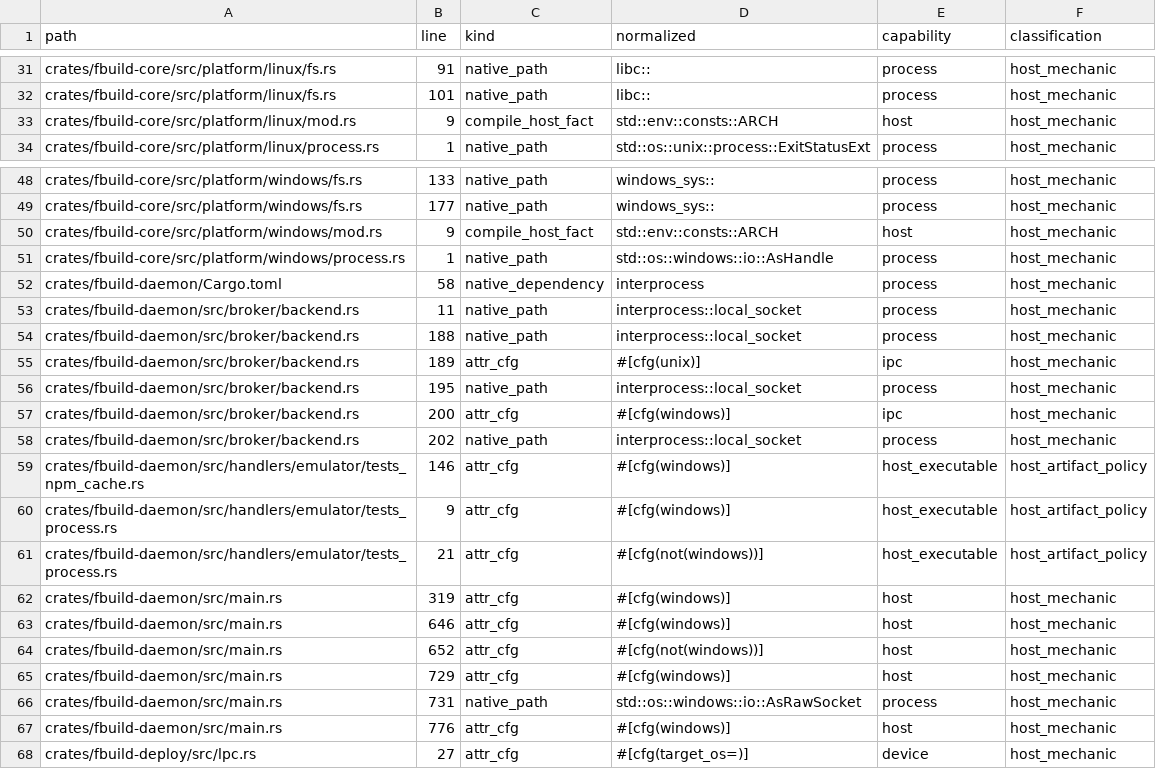
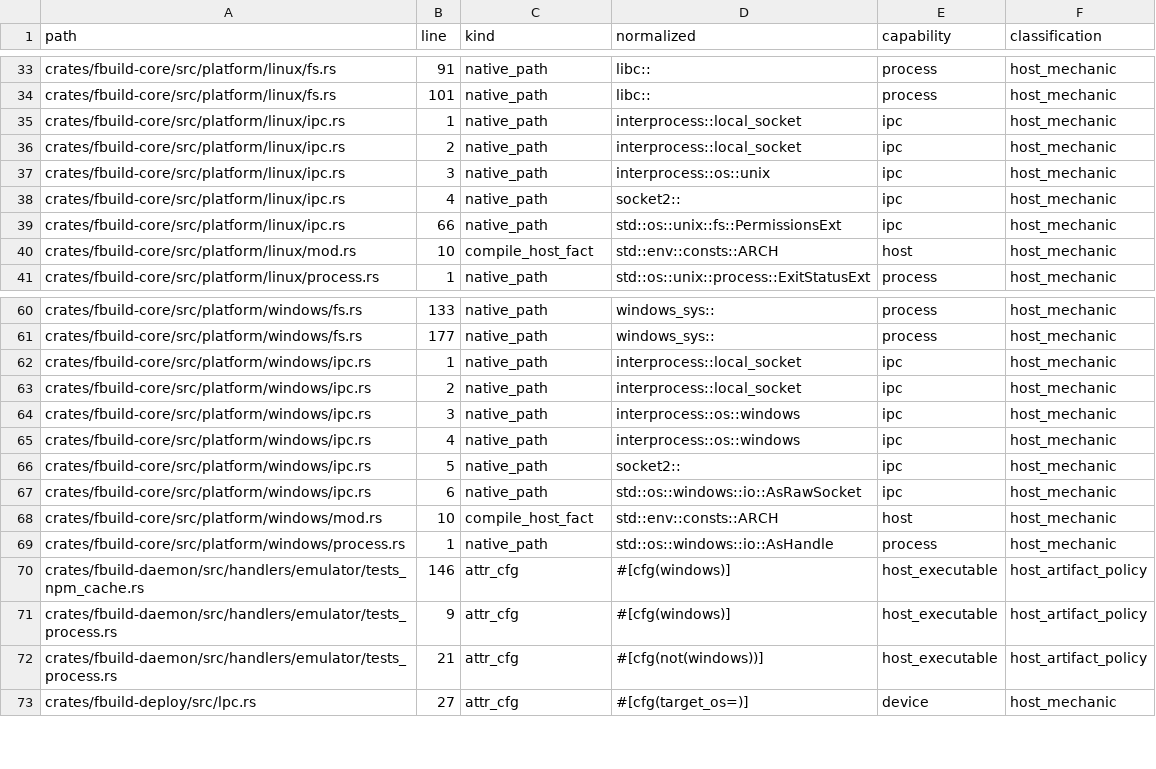
Before and after one commit to FastLED/fbuild, a TSV file: ci/platform_boundary_research.tsv, drawn as a sheet; only a part is shown, gaps mark what is left out; the diff covers the shown part only.

Commit message:
refactor(platform): migrate daemon IPC lifecycle
Closes #1312

```diff
--- a/ci/platform_boundary_research.tsv
+++ b/ci/platform_boundary_research.tsv
@@ -32,3 +34,8 @@ crates/fbuild-core/src/platform/linux/fs.rs	91	native_path	libc::	process	host_m
 crates/fbuild-core/src/platform/linux/fs.rs	101	native_path	libc::	process	host_mechanic
-crates/fbuild-core/src/platform/linux/mod.rs	9	compile_host_fact	std::env::consts::ARCH	host	host_mechanic
+crates/fbuild-core/src/platform/linux/ipc.rs	1	native_path	interprocess::local_socket	ipc	host_mechanic
+crates/fbuild-core/src/platform/linux/ipc.rs	2	native_path	interprocess::local_socket	ipc	host_mechanic
+crates/fbuild-core/src/platform/linux/ipc.rs	3	native_path	interprocess::os::unix	ipc	host_mechanic
+crates/fbuild-core/src/platform/linux/ipc.rs	4	native_path	socket2::	ipc	host_mechanic
+crates/fbuild-core/src/platform/linux/ipc.rs	66	native_path	std::os::unix::fs::PermissionsExt	ipc	host_mechanic
+crates/fbuild-core/src/platform/linux/mod.rs	10	compile_host_fact	std::env::consts::ARCH	host	host_mechanic
 crates/fbuild-core/src/platform/linux/process.rs	1	native_path	std::os::unix::process::ExitStatusExt	process	host_mechanic
@@ -49,11 +61,10 @@ crates/fbuild-core/src/platform/windows/fs.rs	133	native_path	windows_sys::	proc
 crates/fbuild-core/src/platform/windows/fs.rs	177	native_path	windows_sys::	process	host_mechanic
-crates/fbuild-core/src/platform/windows/mod.rs	9	compile_host_fact	std::env::consts::ARCH	host	host_mechanic
+crates/fbuild-core/src/platform/windows/ipc.rs	1	native_path	interprocess::local_socket	ipc	host_mechanic
+crates/fbuild-core/src/platform/windows/ipc.rs	2	native_path	interprocess::local_socket	ipc	host_mechanic
+crates/fbuild-core/src/platform/windows/ipc.rs	3	native_path	interprocess::os::windows	ipc	host_mechanic
+crates/fbuild-core/src/platform/windows/ipc.rs	4	native_path	interprocess::os::windows	ipc	host_mechanic
+crates/fbuild-core/src/platform/windows/ipc.rs	5	native_path	socket2::	ipc	host_mechanic
+crates/fbuild-core/src/platform/windows/ipc.rs	6	native_path	std::os::windows::io::AsRawSocket	ipc	host_mechanic
+crates/fbuild-core/src/platform/windows/mod.rs	10	compile_host_fact	std::env::consts::ARCH	host	host_mechanic
 crates/fbuild-core/src/platform/windows/process.rs	1	native_path	std::os::windows::io::AsHandle	process	host_mechanic
-crates/fbuild-daemon/Cargo.toml	58	native_dependency	interprocess	process	host_mechanic
-crates/fbuild-daemon/src/broker/backend.rs	11	native_path	interprocess::local_socket	process	host_mechanic
-crates/fbuild-daemon/src/broker/backend.rs	188	native_path	interprocess::local_socket	process	host_mechanic
-crates/fbuild-daemon/src/broker/backend.rs	189	attr_cfg	#[cfg(unix)]	ipc	host_mechanic
-crates/fbuild-daemon/src/broker/backend.rs	195	native_path	interprocess::local_socket	process	host_mechanic
-crates/fbuild-daemon/src/broker/backend.rs	200	attr_cfg	#[cfg(windows)]	ipc	host_mechanic
-crates/fbuild-daemon/src/broker/backend.rs	202	native_path	interprocess::local_socket	process	host_mechanic
 crates/fbuild-daemon/src/handlers/emulator/tests_npm_cache.rs	146	attr_cfg	#[cfg(windows)]	host_executable	host_artifact_policy
@@ -61,8 +72,2 @@ crates/fbuild-daemon/src/handlers/emulator/tests_process.rs	9	attr_cfg	#[cfg(win
 crates/fbuild-daemon/src/handlers/emulator/tests_process.rs	21	attr_cfg	#[cfg(not(windows))]	host_executable	host_artifact_policy
-crates/fbuild-daemon/src/main.rs	319	attr_cfg	#[cfg(windows)]	host	host_mechanic
-crates/fbuild-daemon/src/main.rs	646	attr_cfg	#[cfg(windows)]	host	host_mechanic
-crates/fbuild-daemon/src/main.rs	652	attr_cfg	#[cfg(not(windows))]	host	host_mechanic
-crates/fbuild-daemon/src/main.rs	729	attr_cfg	#[cfg(windows)]	host	host_mechanic
-crates/fbuild-daemon/src/main.rs	731	native_path	std::os::windows::io::AsRawSocket	process	host_mechanic
-crates/fbuild-daemon/src/main.rs	776	attr_cfg	#[cfg(windows)]	host	host_mechanic
 crates/fbuild-deploy/src/lpc.rs	27	attr_cfg	#[cfg(target_os=)]	device	host_mechanic
```
Also changed, not shown: 7 added rows and 5 edited cells elsewhere in this file, 29 other files.
